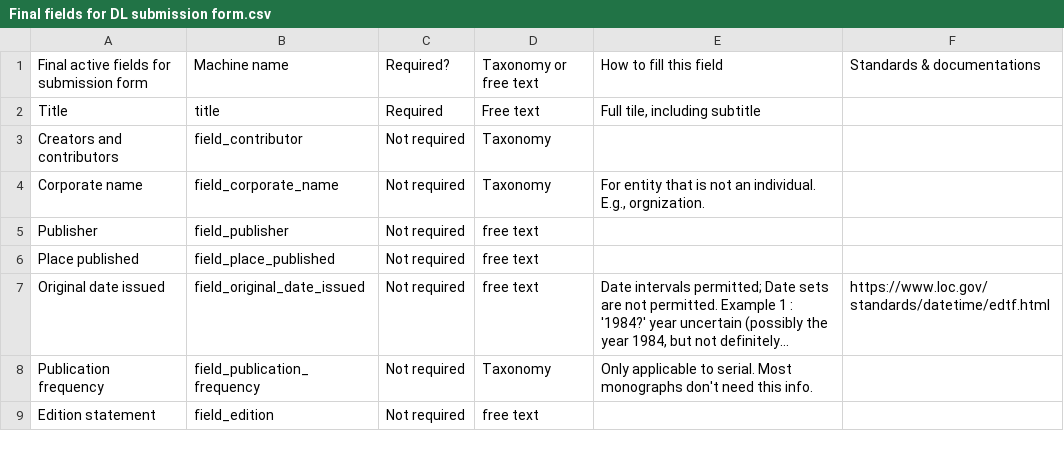
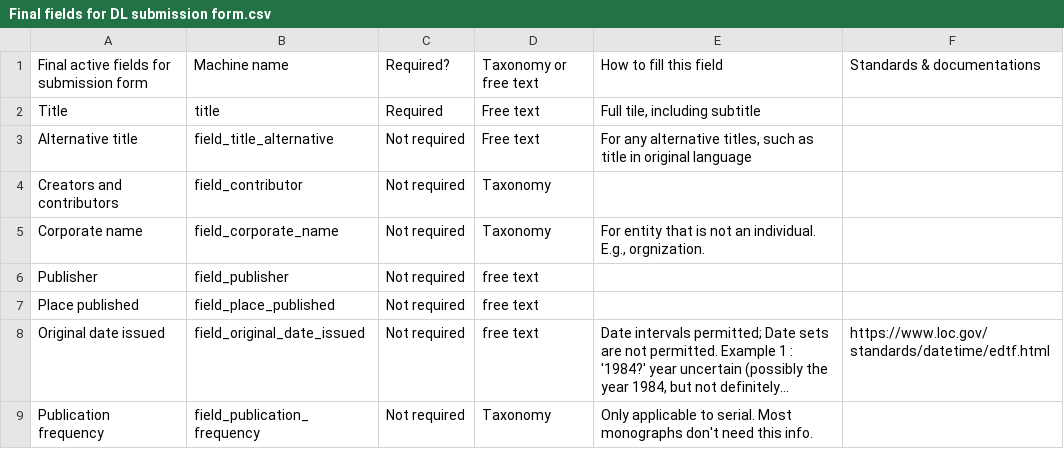
Before and after one commit to MUL-digital-initiatives/MU_islandora8_documentation, a CSV file: Final fields for DL submission form.csv, drawn as a sheet; only a part is shown; the shorter side is filled out with more unchanged rows; long unchanged cells end in …; the diff names each change by its address in the sheet, - before the commit and + after, or states it on an @@ line.

Commit message:
Add files via upload
Added alternative title since we found that to be useful.

```diff
--- a/Final fields for DL submission form.csv
+++ b/Final fields for DL submission form.csv
+row 3: Alternative title | field_title_alternative | Not required | Free text | For any alternative titles, such as title in original language
```
